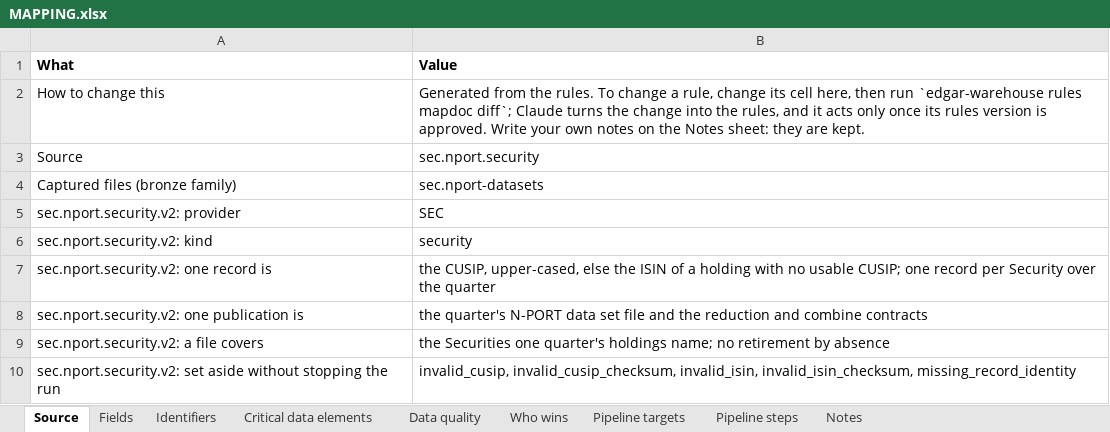
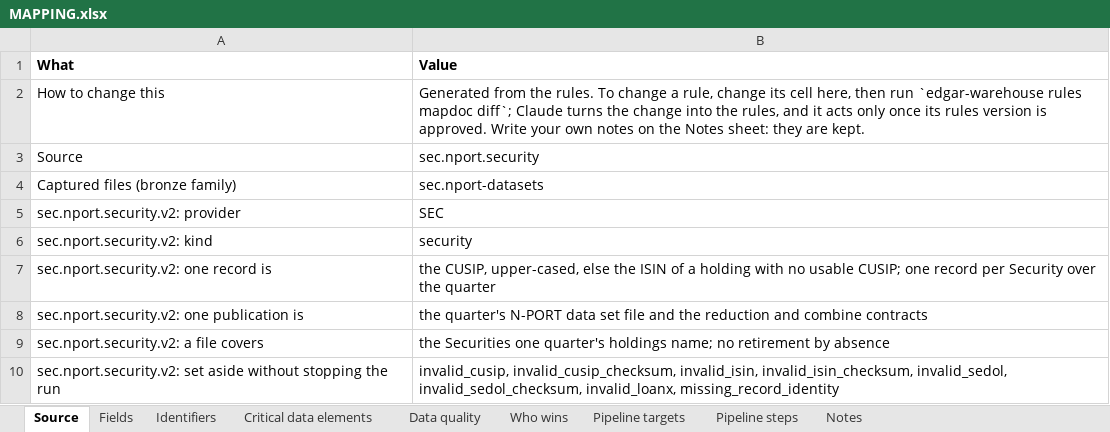
Before and after one commit to paulananth/edgartools-platform, an Excel workbook: rules/sources/sec.nport.security/MAPPING.xlsx, sheet Source, drawn as a sheet; values as stored, in another font and other column widths than the file's, no borders; the diff names each change by its address in the sheet, - before the commit and + after, or states it on an @@ line.

```diff
--- a/rules/sources/sec.nport.security/MAPPING.xlsx (sheet Source)
+++ b/rules/sources/sec.nport.security/MAPPING.xlsx (sheet Source)
-B10 (Value): …invalid_isin, invalid_isin_checksum, missing_record_identity
+B10 (Value): …invalid_isin, invalid_isin_checksum, invalid_sedol, invalid_sedol_checksum, invalid_loanx, missing_record_identity
```
Also changed, not shown: 16 other files.
